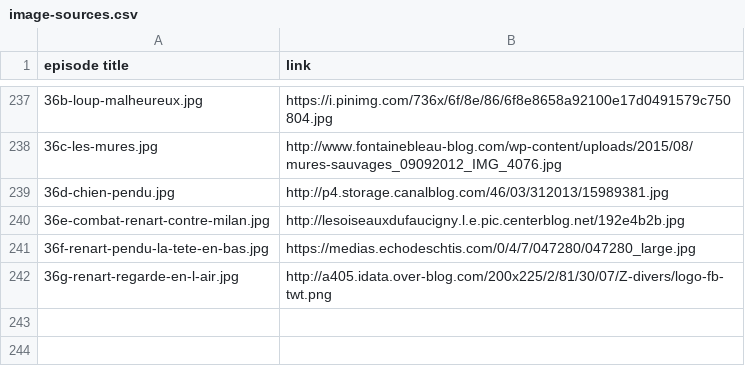
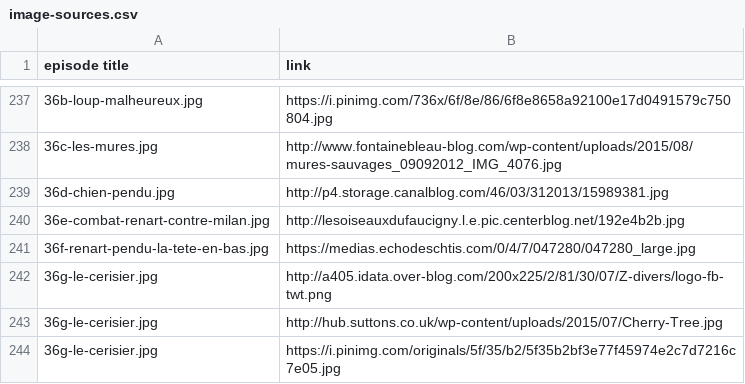
Before and after one commit to mcorne/roman-de-renart, a CSV file: documentation/image-sources.csv, drawn as a sheet; only a part is shown, gaps mark what is left out.

Commit message:
translated episode

```diff
--- a/documentation/image-sources.csv
+++ b/documentation/image-sources.csv
@@ -241,2 +241,4 @@ episode title	link
 36f-renart-pendu-la-tete-en-bas.jpg	https://medias.echodeschtis.com/0/4/7/047280/047280_large.jpg
-36g-renart-regarde-en-l-air.jpg	http://a405.idata.over-blog.com/200x225/2/81/30/07/Z-divers/logo-fb-twt.png
+36g-le-cerisier.jpg	http://a405.idata.over-blog.com/200x225/2/81/30/07/Z-divers/logo-fb-twt.png
+36g-le-cerisier.jpg	http://hub.suttons.co.uk/wp-content/uploads/2015/07/Cherry-Tree.jpg
+36g-le-cerisier.jpg	https://i.pinimg.com/originals/5f/35/b2/5f35b2bf3e77f45974e2c7d7216c7e05.jpg
```
Also changed, not shown: 9 other files.
